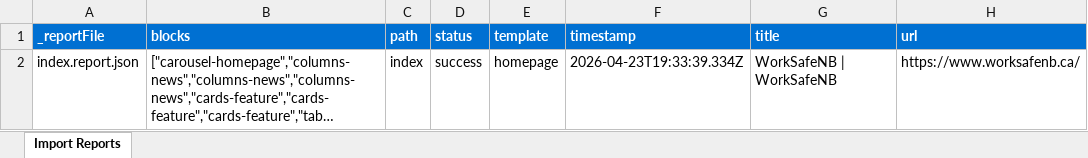
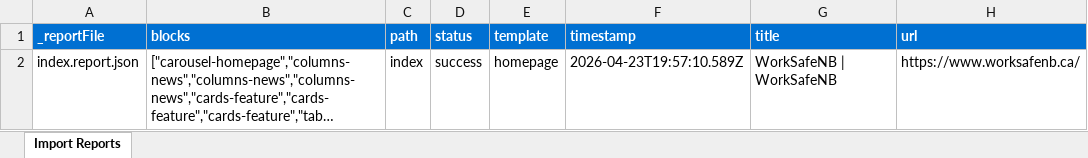
Before and after one commit to blefebvre/wsnb-april-23, an Excel workbook: tools/importer/reports/import-homepage.report.xlsx, sheet Import Reports, drawn as a sheet; long unchanged cells end in …; values as stored, in another font and other column widths than the file's, no borders; the diff names each change by its address in the sheet, - before the commit and + after, or states it on an @@ line.

```diff
--- a/tools/importer/reports/import-homepage.report.xlsx (sheet Import Reports)
+++ b/tools/importer/reports/import-homepage.report.xlsx (sheet Import Reports)
-F2 (timestamp): 2026-04-23T19:33:39.334Z
+F2 (timestamp): 2026-04-23T19:57:10.589Z
```
Also changed, not shown: 7 other files.
